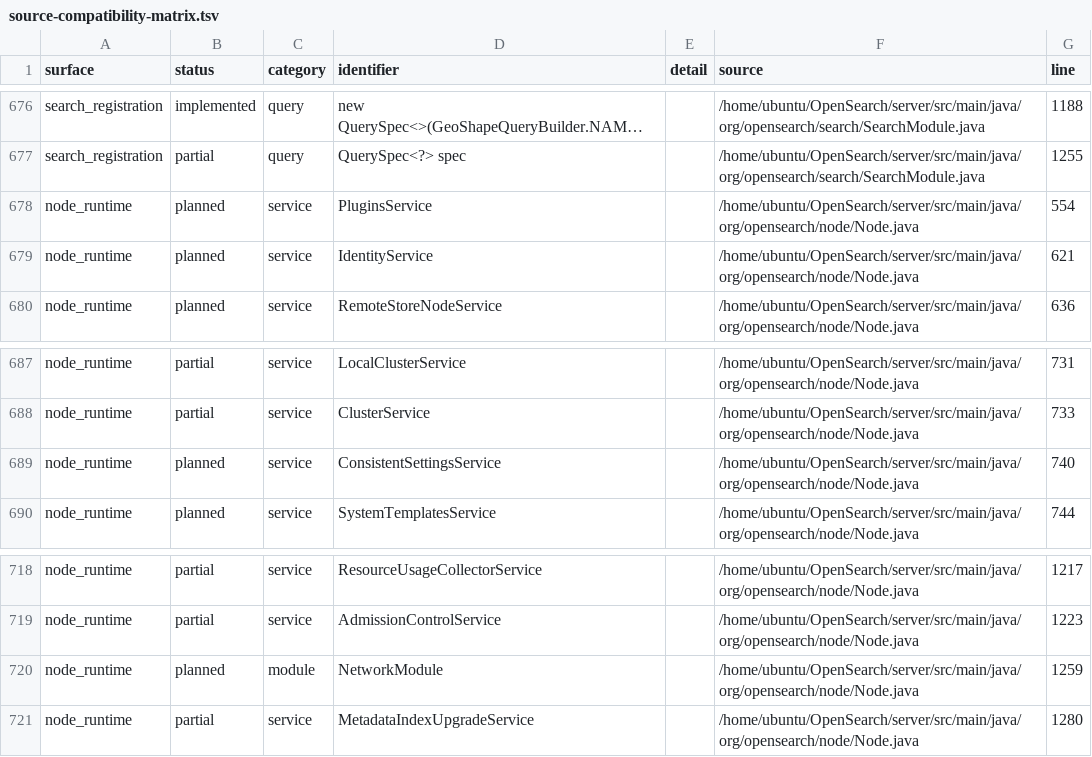
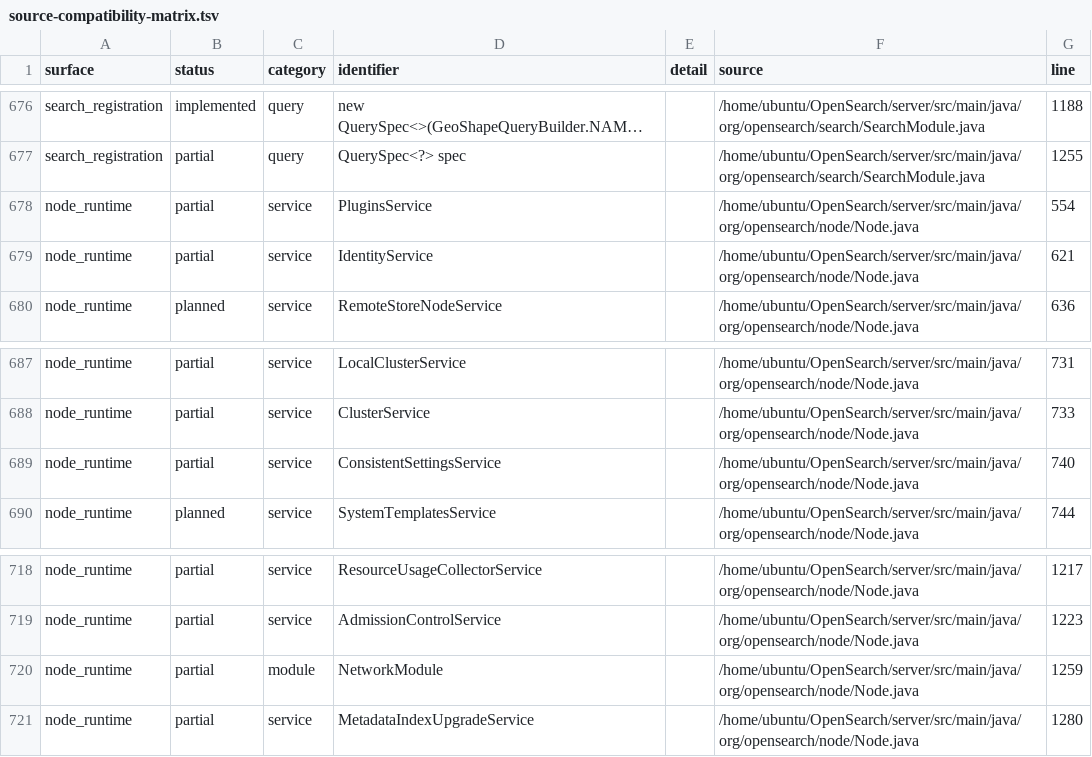
Before and after one commit to greidron/steelsearch, a TSV file: docs/rust-port/generated/source-compatibility-matrix.tsv, drawn as a sheet; only a part is shown, gaps mark what is left out; long unchanged cells end in …; the diff names each change by its address in the sheet, - before the commit and + after, or states it on an @@ line.

Commit message:
Expose runtime component boundaries in source matrix

```diff
--- a/docs/rust-port/generated/source-compatibility-matrix.tsv
+++ b/docs/rust-port/generated/source-compatibility-matrix.tsv
-B678:B679 (status): planned
+B678:B679 (status): partial
-B689 (status): planned
+B689 (status): partial
-B720 (status): planned
+B720 (status): partial
```
Also changed, not shown: docs/rust-port/generated/source-node-runtime-components.tsv, 5 other files.
